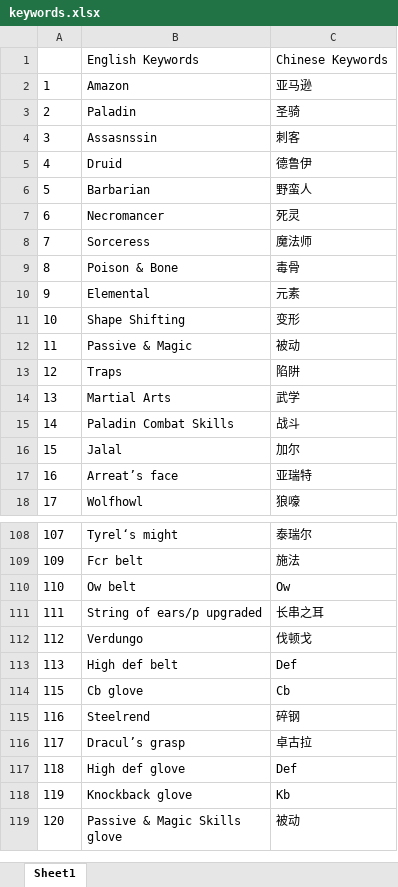
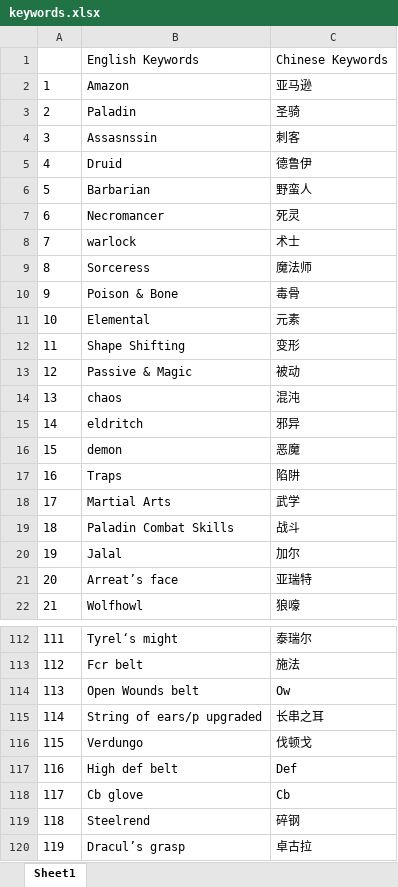
Before and after one commit to lhe6330-cloud/d2r-equipment-checker, an Excel workbook: keywords.xlsx, sheet Sheet1, drawn as a sheet; only a part is shown, gaps mark what is left out; the shorter side is filled out with more unchanged rows; values as stored, in another font and other column widths than the file's, no borders; addresses are those after the commit; the diff covers the shown part only; the diff names each change by its address in the sheet, - before the commit and + after, or states it on an @@ line.

Commit message:
V3.3.1: Add keywords.xlsx support for keyword mapping
- Added keywords.xlsx file (175 keyword mappings including warlock/sorceress)
- Updated build.bat to include keywords.xlsx in PyInstaller build
- Added openpyxl as hidden import for Excel file reading
- Keywords are now loaded dynamically from Excel file

Build: EXE now includes keywords.xlsx for automatic keyword mapping

```diff
--- a/keywords.xlsx (sheet Sheet1)
+++ b/keywords.xlsx (sheet Sheet1)
+row 8: 7 | warlock | 术士
@@ column A renumbered between rows 9 and 151 @@
+row 14: 13 | chaos | 混沌
+row 15: 14 | eldritch | 邪异
+row 16: 15 | demon | 恶魔
-B114: Ow belt
+B114: Open Wounds belt
```
Also changed, not shown: 25 added rows elsewhere in this sheet, formulas that keep their value, 3 other files.
